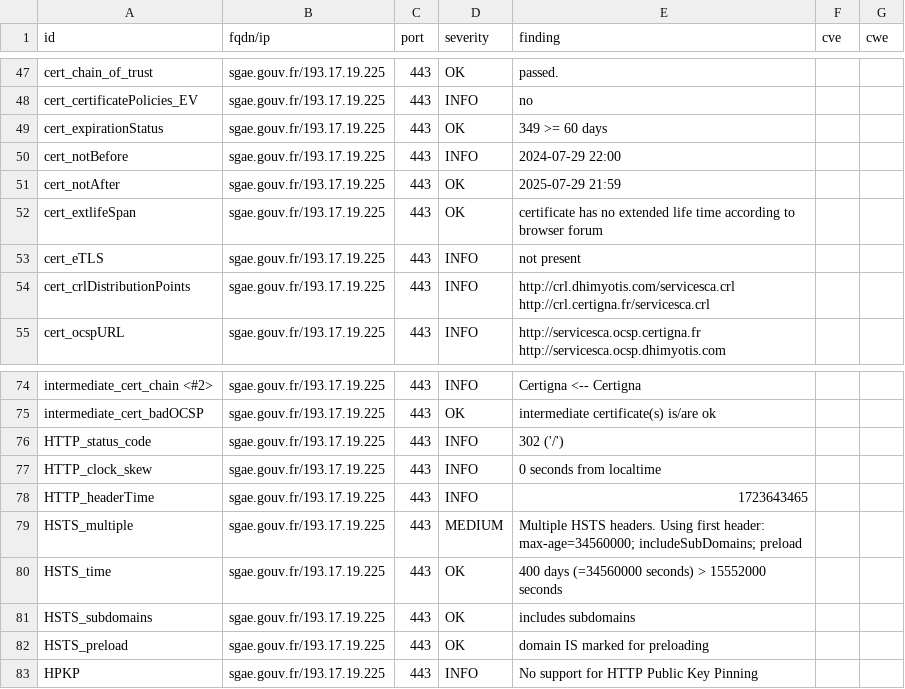
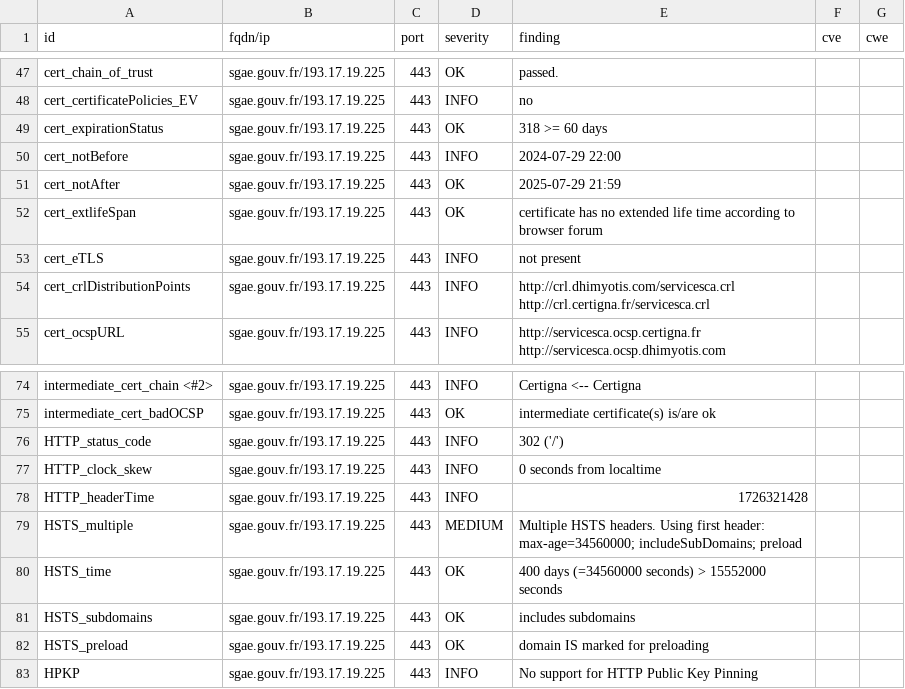
Before and after one commit to GKO-org/dashlordPrd9, a CSV file: results/aHR0cHM6Ly9zZ2FlLmdvdXYuZnIvc2l0ZXMvU0dBRS9hY2N1ZWlsLmh0bWw=/testssl.csv, drawn as a sheet; only a part is shown, gaps mark what is left out.

```diff
--- a/results/aHR0cHM6Ly9zZ2FlLmdvdXYuZnIvc2l0ZXMvU0dBRS9hY2N1ZWlsLmh0bWw=/testssl.csv
+++ b/results/aHR0cHM6Ly9zZ2FlLmdvdXYuZnIvc2l0ZXMvU0dBRS9hY2N1ZWlsLmh0bWw=/testssl.csv
@@ -48,3 +48,3 @@
 "cert_certificatePolicies_EV","sgae.gouv.fr/193.17.19.225","443","INFO","no","",""
-"cert_expirationStatus","sgae.gouv.fr/193.17.19.225","443","OK","349 >= 60 days","",""
+"cert_expirationStatus","sgae.gouv.fr/193.17.19.225","443","OK","318 >= 60 days","",""
 "cert_notBefore","sgae.gouv.fr/193.17.19.225","443","INFO","2024-07-29 22:00","",""
@@ -77,3 +77,3 @@
 "HTTP_clock_skew","sgae.gouv.fr/193.17.19.225","443","INFO","0 seconds from localtime","",""
-"HTTP_headerTime","sgae.gouv.fr/193.17.19.225","443","INFO","1723643465","",""
+"HTTP_headerTime","sgae.gouv.fr/193.17.19.225","443","INFO","1726321428","",""
 "HSTS_multiple","sgae.gouv.fr/193.17.19.225","443","MEDIUM","Multiple HSTS headers. Using first header: max-age=34560000; includeSubDomains; preload","",""
```
Also changed, not shown: 10 other files.
